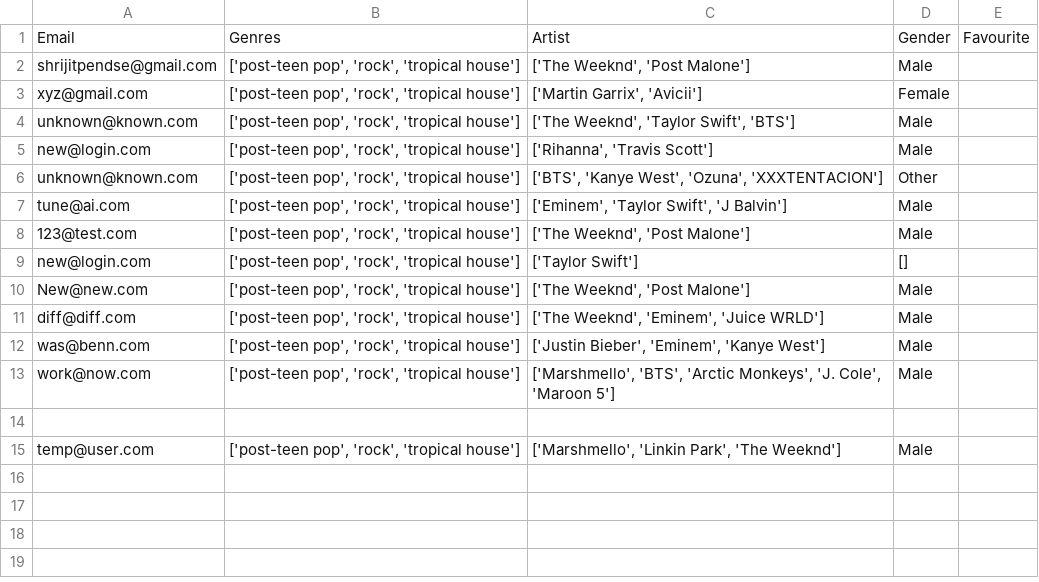
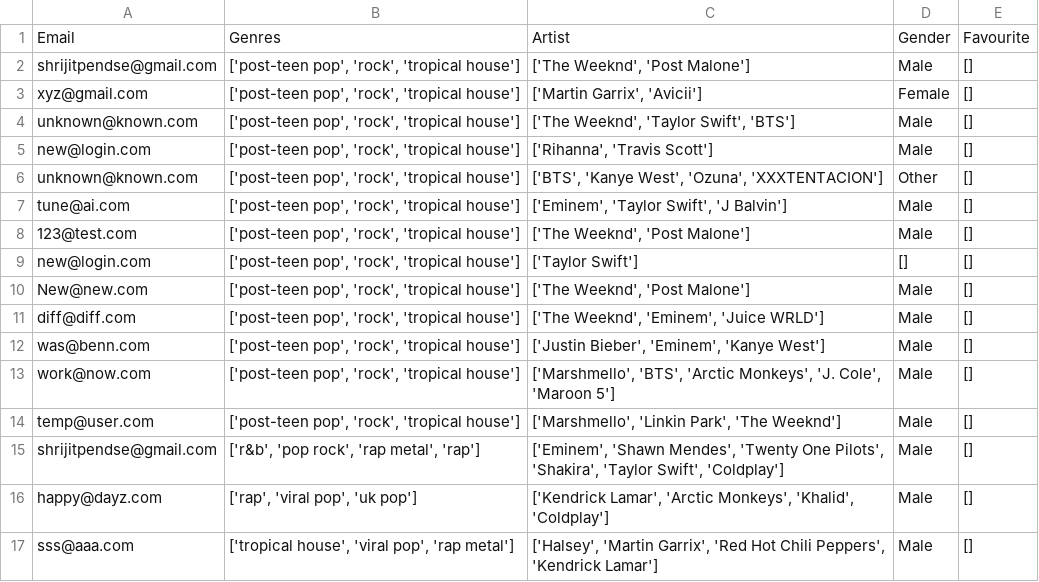
Before and after one commit to elirjo/Flask_test, a CSV file: dataset/user_info.csv, drawn as a sheet.

Commit message:
Attempting Favourites
Has loops for info page

```diff
--- a/dataset/user_info.csv
+++ b/dataset/user_info.csv
@@ -1,15 +1,17 @@
 Email,Genres,Artist,Gender,Favourite
-shrijitpendse@gmail.com,"['post-teen pop', 'rock', 'tropical house']","['The Weeknd', 'Post Malone']",Male,
-xyz@gmail.com,"['post-teen pop', 'rock', 'tropical house']","['Martin Garrix', 'Avicii']",Female,
-unknown@known.com,"['post-teen pop', 'rock', 'tropical house']","['The Weeknd', 'Taylor Swift', 'BTS']",Male,
-new@login.com,"['post-teen pop', 'rock', 'tropical house']","['Rihanna', 'Travis Scott']",Male,
-unknown@known.com,"['post-teen pop', 'rock', 'tropical house']","['BTS', 'Kanye West', 'Ozuna', 'XXXTENTACION']",Other,
-tune@ai.com,"['post-teen pop', 'rock', 'tropical house']","['Eminem', 'Taylor Swift', 'J Balvin']",Male,
-123@test.com,"['post-teen pop', 'rock', 'tropical house']","['The Weeknd', 'Post Malone']",Male,
-new@login.com,"['post-teen pop', 'rock', 'tropical house']",['Taylor Swift'],[],
-New@new.com,"['post-teen pop', 'rock', 'tropical house']","['The Weeknd', 'Post Malone']",Male,
-diff@diff.com,"['post-teen pop', 'rock', 'tropical house']","['The Weeknd', 'Eminem', 'Juice WRLD']",Male,
-was@benn.com,"['post-teen pop', 'rock', 'tropical house']","['Justin Bieber', 'Eminem', 'Kanye West']",Male,
-work@now.com,"['post-teen pop', 'rock', 'tropical house']","['Marshmello', 'BTS', 'Arctic Monkeys', 'J. Cole', 'Maroon 5']",Male,
-,,,,
-temp@user.com,"['post-teen pop', 'rock', 'tropical house']","['Marshmello', 'Linkin Park', 'The Weeknd']",Male,
+shrijitpendse@gmail.com,"['post-teen pop', 'rock', 'tropical house']","['The Weeknd', 'Post Malone']",Male,[]
+xyz@gmail.com,"['post-teen pop', 'rock', 'tropical house']","['Martin Garrix', 'Avicii']",Female,[]
+unknown@known.com,"['post-teen pop', 'rock', 'tropical house']","['The Weeknd', 'Taylor Swift', 'BTS']",Male,[]
+new@login.com,"['post-teen pop', 'rock', 'tropical house']","['Rihanna', 'Travis Scott']",Male,[]
+unknown@known.com,"['post-teen pop', 'rock', 'tropical house']","['BTS', 'Kanye West', 'Ozuna', 'XXXTENTACION']",Other,[]
+tune@ai.com,"['post-teen pop', 'rock', 'tropical house']","['Eminem', 'Taylor Swift', 'J Balvin']",Male,[]
+123@test.com,"['post-teen pop', 'rock', 'tropical house']","['The Weeknd', 'Post Malone']",Male,[]
+new@login.com,"['post-teen pop', 'rock', 'tropical house']",['Taylor Swift'],[],[]
+New@new.com,"['post-teen pop', 'rock', 'tropical house']","['The Weeknd', 'Post Malone']",Male,[]
+diff@diff.com,"['post-teen pop', 'rock', 'tropical house']","['The Weeknd', 'Eminem', 'Juice WRLD']",Male,[]
+was@benn.com,"['post-teen pop', 'rock', 'tropical house']","['Justin Bieber', 'Eminem', 'Kanye West']",Male,[]
+work@now.com,"['post-teen pop', 'rock', 'tropical house']","['Marshmello', 'BTS', 'Arctic Monkeys', 'J. Cole', 'Maroon 5']",Male,[]
+temp@user.com,"['post-teen pop', 'rock', 'tropical house']","['Marshmello', 'Linkin Park', 'The Weeknd']",Male,[]
+shrijitpendse@gmail.com,"['r&b', 'pop rock', 'rap metal', 'rap']","['Eminem', 'Shawn Mendes', 'Twenty One Pilots', 'Shakira', 'Taylor Swift', 'Coldplay']",Male,[]
+happy@dayz.com,"['rap', 'viral pop', 'uk pop']","['Kendrick Lamar', 'Arctic Monkeys', 'Khalid', 'Coldplay']",Male,[]
+sss@aaa.com,"['tropical house', 'viral pop', 'rap metal']","['Halsey', 'Martin Garrix', 'Red Hot Chili Peppers', 'Kendrick Lamar']",Male,[]
```
Also changed, not shown: 8 other files.
